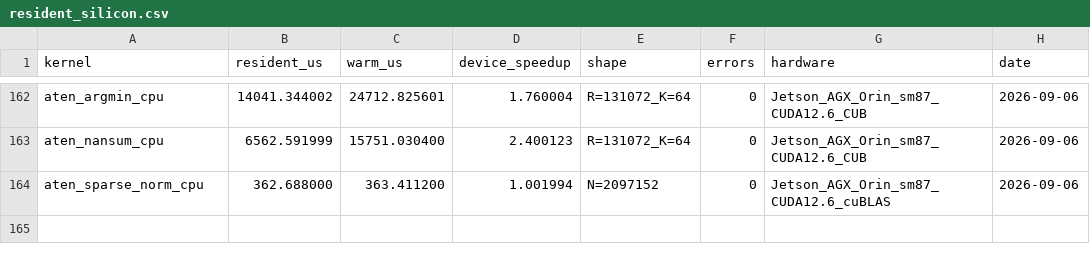
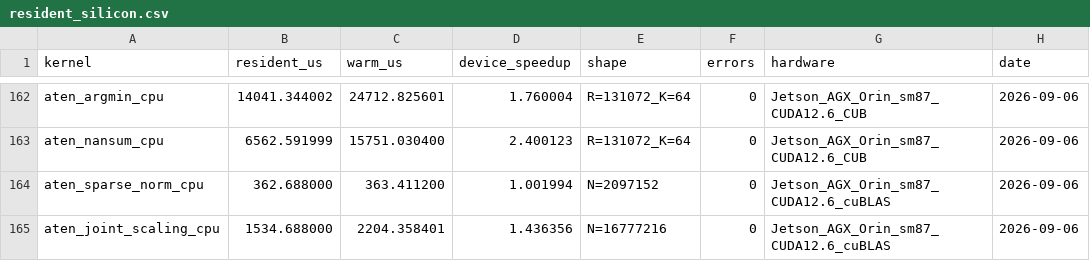
Before and after one commit to arpitj1/Polygeist, a CSV file: issues/aten_c_kernels/native_cuda_results/resident_silicon.csv, drawn as a sheet; only a part is shown, gaps mark what is left out; the diff names each change by its address in the sheet, - before the commit and + after, or states it on an @@ line.

```diff
--- a/issues/aten_c_kernels/native_cuda_results/resident_silicon.csv
+++ b/issues/aten_c_kernels/native_cuda_results/resident_silicon.csv
+row 165: aten_joint_scaling_cpu | 1534.688000 | 2204.358401 | 1.436356 | N=16777216 | 0 | Jetson_AGX_Orin_sm87_CUDA12.6_cuBLAS | 2026-09-06
```
Also changed, not shown: issues/aten_c_kernels/cuda_library_audit.csv, issues/aten_c_kernels/results/summary.tsv, 12 other files.
